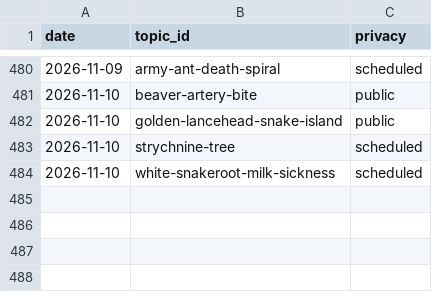
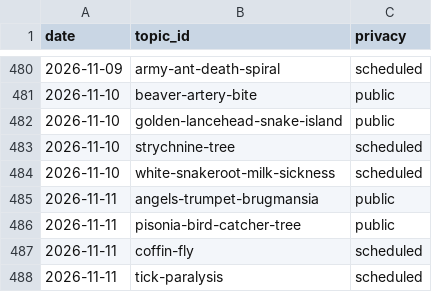
Before and after one commit to chat94534-oss/shorts-autoposter-a, a CSV file: logs/history.csv, drawn as a sheet; only a part is shown, gaps mark what is left out.

```diff
--- a/logs/history.csv
+++ b/logs/history.csv
@@ -484 +484,5 @@ date,topic_id,privacy
 2026-11-10,white-snakeroot-milk-sickness,scheduled
+2026-11-11,angels-trumpet-brugmansia,public
+2026-11-11,pisonia-bird-catcher-tree,public
+2026-11-11,coffin-fly,scheduled
+2026-11-11,tick-paralysis,scheduled
```
Also changed, not shown: 2 other files.
